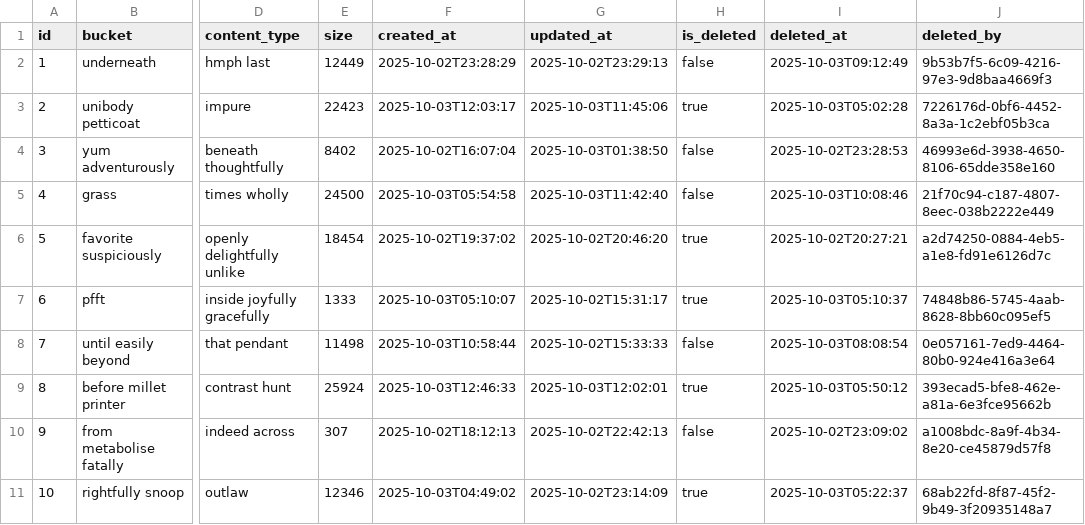
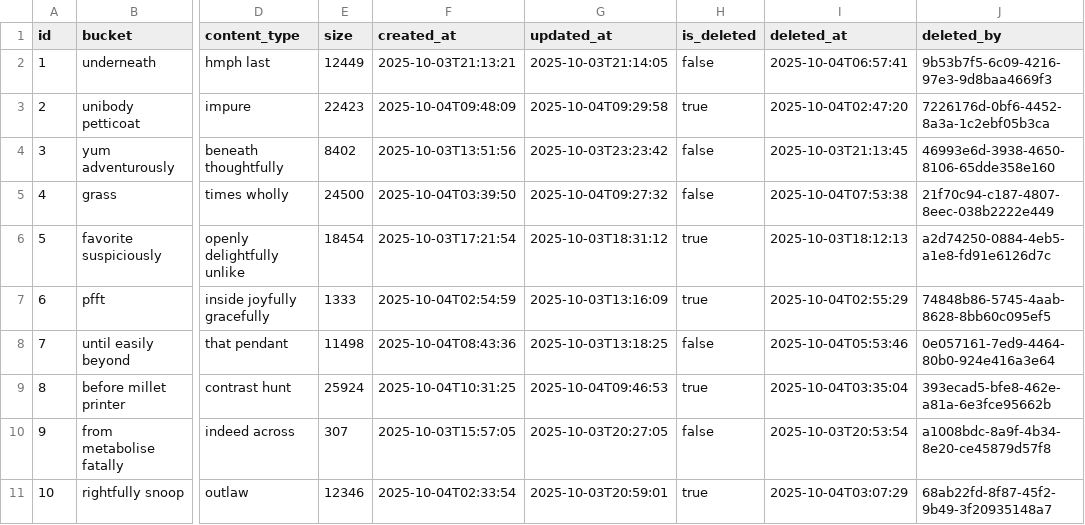
Before and after one commit to phungle2508/ridehub, a CSV file: backend/ms_booking/src/main/resources/config/liquibase/fake-data/file_booking.csv, drawn as a sheet; only a part is shown, gaps mark what is left out; the diff names each change by its address in the sheet, - before the commit and + after, or states it on an @@ line.

```diff
--- a/backend/ms_booking/src/main/resources/config/liquibase/fake-data/file_booking.csv
+++ b/backend/ms_booking/src/main/resources/config/liquibase/fake-data/file_booking.csv
-F2 (created_at): 2025-10-02T23:28:29
+F2 (created_at): 2025-10-03T21:13:21
-G2 (updated_at): 2025-10-02T23:29:13
+G2 (updated_at): 2025-10-03T21:14:05
-I2 (deleted_at): 2025-10-03T09:12:49
+I2 (deleted_at): 2025-10-04T06:57:41
-F3 (created_at): 2025-10-03T12:03:17
+F3 (created_at): 2025-10-04T09:48:09
-G3 (updated_at): 2025-10-03T11:45:06
+G3 (updated_at): 2025-10-04T09:29:58
-I3 (deleted_at): 2025-10-03T05:02:28
+I3 (deleted_at): 2025-10-04T02:47:20
-F4 (created_at): 2025-10-02T16:07:04
+F4 (created_at): 2025-10-03T13:51:56
-G4 (updated_at): 2025-10-03T01:38:50
+G4 (updated_at): 2025-10-03T23:23:42
-I4 (deleted_at): 2025-10-02T23:28:53
+I4 (deleted_at): 2025-10-03T21:13:45
-F5 (created_at): 2025-10-03T05:54:58
+F5 (created_at): 2025-10-04T03:39:50
-G5 (updated_at): 2025-10-03T11:42:40
+G5 (updated_at): 2025-10-04T09:27:32
-I5 (deleted_at): 2025-10-03T10:08:46
+I5 (deleted_at): 2025-10-04T07:53:38
-F6 (created_at): 2025-10-02T19:37:02
+F6 (created_at): 2025-10-03T17:21:54
-G6 (updated_at): 2025-10-02T20:46:20
+G6 (updated_at): 2025-10-03T18:31:12
-I6 (deleted_at): 2025-10-02T20:27:21
+I6 (deleted_at): 2025-10-03T18:12:13
-F7 (created_at): 2025-10-03T05:10:07
+F7 (created_at): 2025-10-04T02:54:59
-G7 (updated_at): 2025-10-02T15:31:17
+G7 (updated_at): 2025-10-03T13:16:09
-I7 (deleted_at): 2025-10-03T05:10:37
+I7 (deleted_at): 2025-10-04T02:55:29
-F8 (created_at): 2025-10-03T10:58:44
+F8 (created_at): 2025-10-04T08:43:36
-G8 (updated_at): 2025-10-02T15:33:33
+G8 (updated_at): 2025-10-03T13:18:25
-I8 (deleted_at): 2025-10-03T08:08:54
+I8 (deleted_at): 2025-10-04T05:53:46
-F9 (created_at): 2025-10-03T12:46:33
+F9 (created_at): 2025-10-04T10:31:25
-G9 (updated_at): 2025-10-03T12:02:01
+G9 (updated_at): 2025-10-04T09:46:53
-I9 (deleted_at): 2025-10-03T05:50:12
+I9 (deleted_at): 2025-10-04T03:35:04
-F10 (created_at): 2025-10-02T18:12:13
+F10 (created_at): 2025-10-03T15:57:05
-G10 (updated_at): 2025-10-02T22:42:13
+G10 (updated_at): 2025-10-03T20:27:05
-I10 (deleted_at): 2025-10-02T23:09:02
+I10 (deleted_at): 2025-10-03T20:53:54
-F11 (created_at): 2025-10-03T04:49:02
+F11 (created_at): 2025-10-04T02:33:54
-G11 (updated_at): 2025-10-02T23:14:09
+G11 (updated_at): 2025-10-03T20:59:01
-I11 (deleted_at): 2025-10-03T05:22:37
+I11 (deleted_at): 2025-10-04T03:07:29
```
Also changed, not shown: backend/ms_booking/src/main/resources/config/liquibase/fake-data/applied_promotion.csv, backend/ms_booking/src/main/resources/config/liquibase/fake-data/booking.csv, 42 other files.
